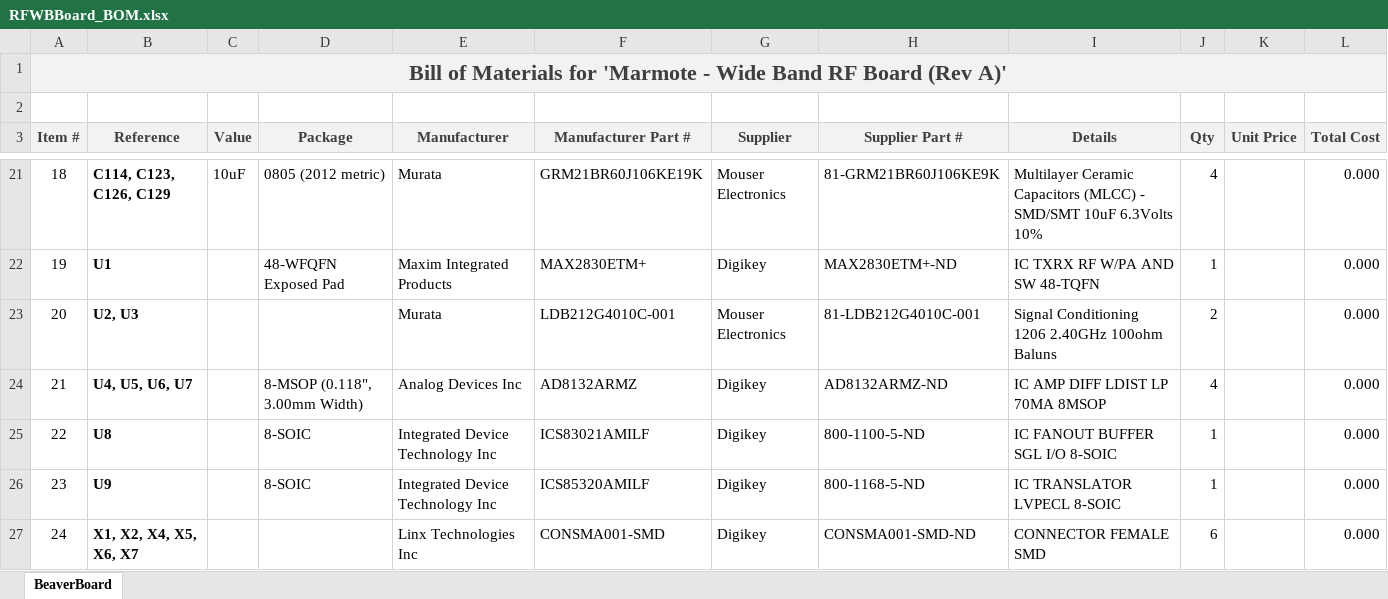
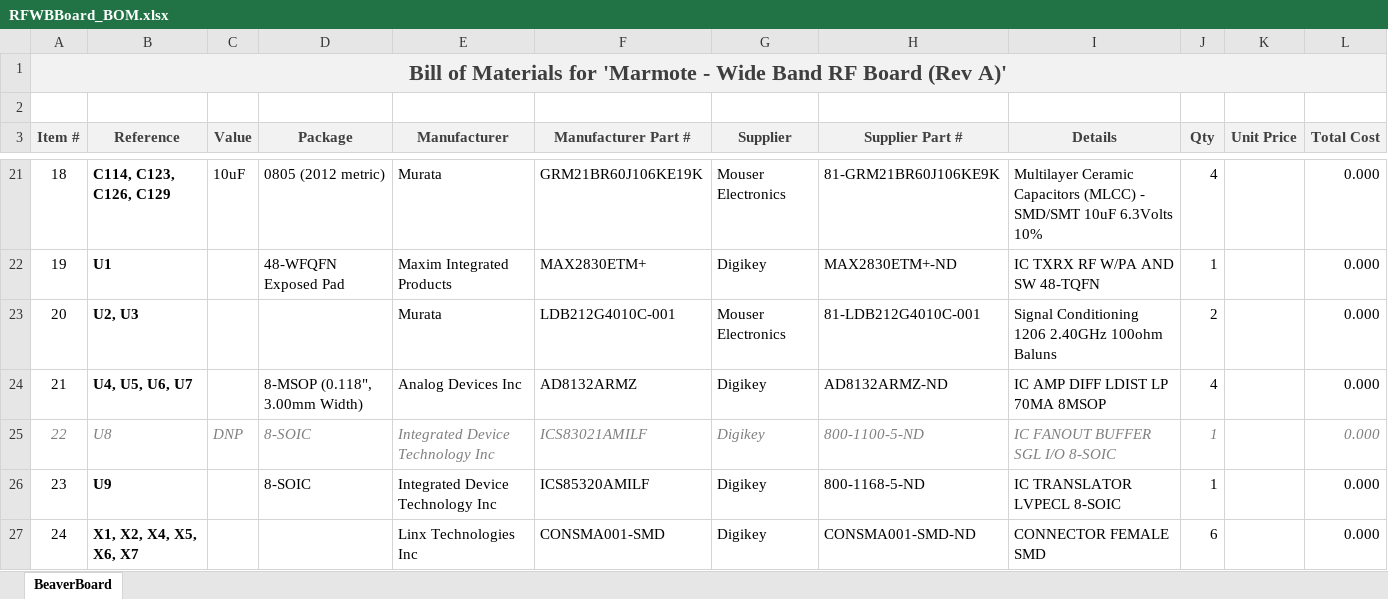
Before and after one commit to marmote/marmote, an Excel workbook: hardware/RFWBBoard/RFWBBoard_BOM.xlsx, sheet BeaverBoard, drawn as a sheet; only a part is shown, gaps mark what is left out; values as stored, in another font and other column widths than the file's, no borders; the diff names each change by its address in the sheet, - before the commit and + after, or states it on an @@ line.

Commit message:
Made U8 component (clock buffer) DNP.

```diff
--- a/hardware/RFWBBoard/RFWBBoard_BOM.xlsx (sheet BeaverBoard)
+++ b/hardware/RFWBBoard/RFWBBoard_BOM.xlsx (sheet BeaverBoard)
@@ A25:B25 italic: off → on, text colour: black → #7F7F7F @@
-B25 bold: on
+B25 bold: off
-C25 (Value): (empty)
+C25 (Value): DNP
@@ D25:J25 italic: off → on, text colour: black → #7F7F7F @@
@@ L25 italic: off → on, text colour: black → #7F7F7F @@
```
